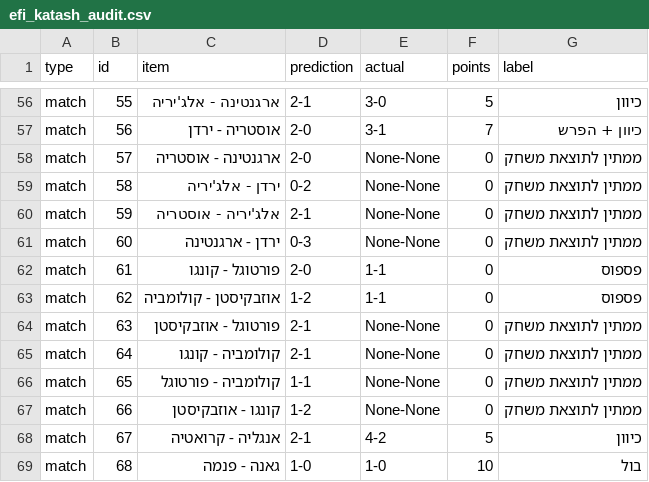
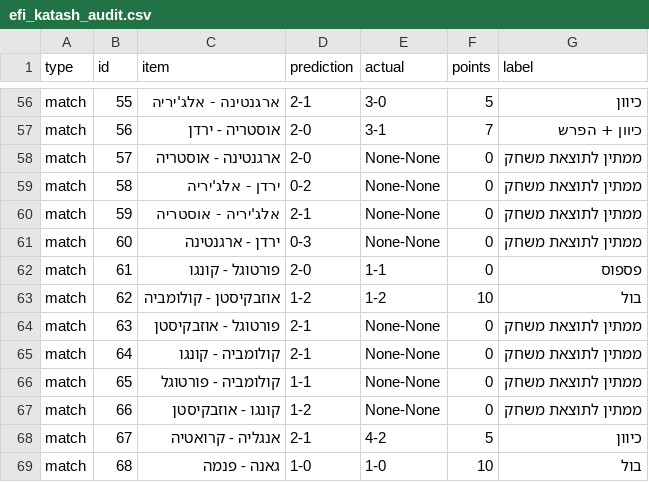
Before and after one commit to efikatash/worldcup-dashboard-2026, a CSV file: efi_katash_audit.csv, drawn as a sheet; only a part is shown, gaps mark what is left out.

```diff
--- a/efi_katash_audit.csv
+++ b/efi_katash_audit.csv
@@ -62,3 +62,3 @@ match,60,ירדן - ארגנטינה,0-3,None-None,0,ממתין לתוצאת מ
 match,61,פורטוגל - קונגו,2-0,1-1,0,פספוס
-match,62,אוזבקיסטן - קולומביה,1-2,1-1,0,פספוס
+match,62,אוזבקיסטן - קולומביה,1-2,1-2,10,בול
 match,63,פורטוגל - אוזבקיסטן,2-1,None-None,0,ממתין לתוצאת משחק
```
Also changed, not shown: espn_live_debug.csv, leaderboard.csv, 4 other files.
